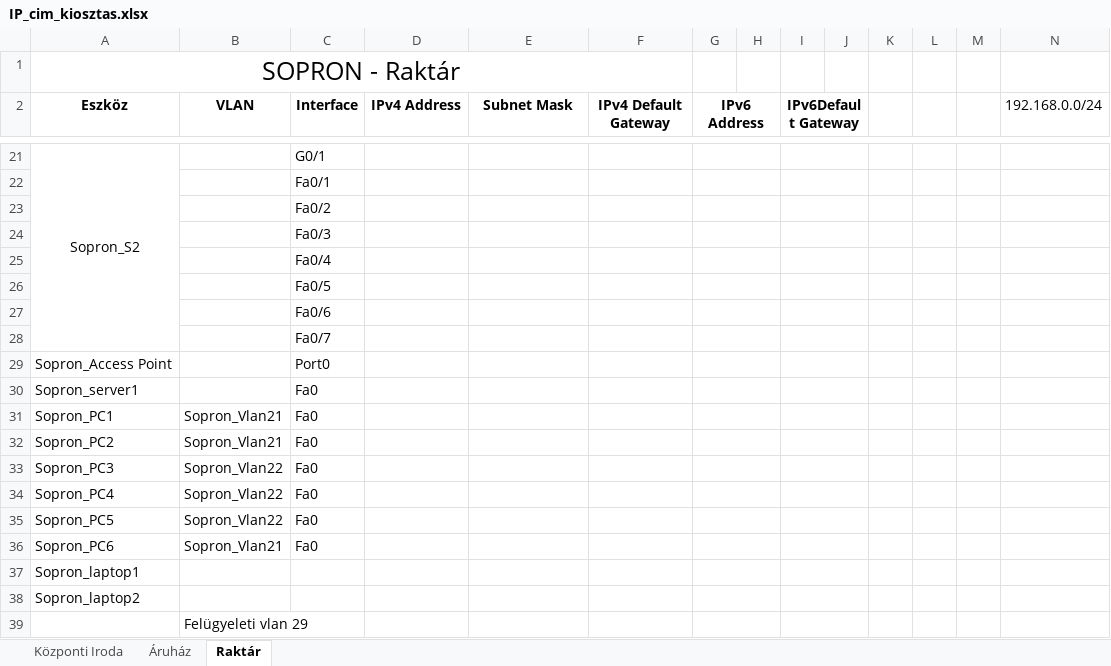
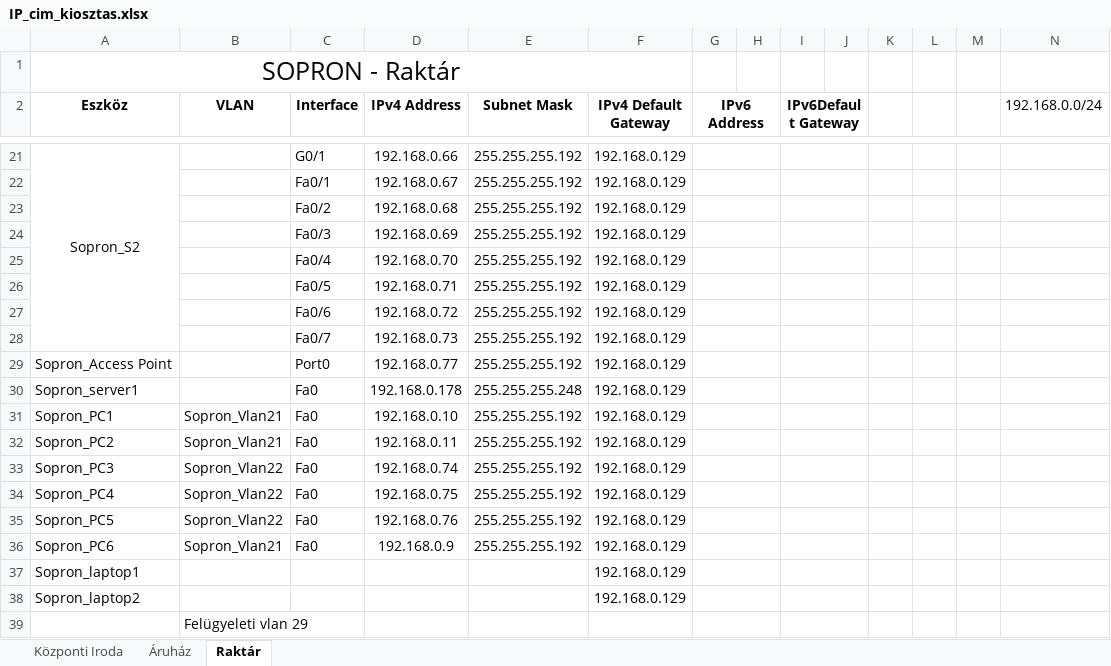
Before and after one commit to LocskaG/Uzemelteto_vizsgaremek_2024, an Excel workbook: IP_cim_kiosztas.xlsx, sheet Raktár, drawn as a sheet; only a part is shown, gaps mark what is left out; values as stored, in another font and other column widths than the file's, no borders; removed rows and columns are numbered as before the commit, all else as after; rows hold the shown columns only; the diff covers the shown part only; the diff names each change by its address in the sheet, - before the commit and + after, or states it on an @@ line.

```diff
--- a/IP_cim_kiosztas.xlsx (sheet Raktár)
+++ b/IP_cim_kiosztas.xlsx (sheet Raktár)
-D21 (IPv4 Address): (empty)
+D21 (IPv4 Address): 192.168.0.66
-E21 (Subnet Mask): (empty)
+E21 (Subnet Mask): 255.255.255.192
-F21 (IPv4 Default Gateway): (empty)
+F21 (IPv4 Default Gateway): 192.168.0.129
-row 22:  |  | Fa0/1
-row 23:  |  | Fa0/2
-row 24:  |  | Fa0/3
-row 25:  |  | Fa0/4
-row 26:  |  | Fa0/5
-row 27:  |  | Fa0/6
-row 28:  |  | Fa0/7
+row 22:  |  | Fa0/1 | 192.168.0.67 | 255.255.255.192 | 192.168.0.129
+row 23:  |  | Fa0/2 | 192.168.0.68 | 255.255.255.192 | 192.168.0.129
+row 24:  |  | Fa0/3 | 192.168.0.69 | 255.255.255.192 | 192.168.0.129
+row 25:  |  | Fa0/4 | 192.168.0.70 | 255.255.255.192 | 192.168.0.129
+row 26:  |  | Fa0/5 | 192.168.0.71 | 255.255.255.192 | 192.168.0.129
+row 27:  |  | Fa0/6 | 192.168.0.72 | 255.255.255.192 | 192.168.0.129
+row 28:  |  | Fa0/7 | 192.168.0.73 | 255.255.255.192 | 192.168.0.129
-D29 (IPv4 Address): (empty)
+D29 (IPv4 Address): 192.168.0.77
-E29 (Subnet Mask): (empty)
+E29 (Subnet Mask): 255.255.255.192
-F29:F38 (IPv4 Default Gateway): (empty)
+F29:F38 (IPv4 Default Gateway): 192.168.0.129
-D30 (IPv4 Address): (empty)
+D30 (IPv4 Address): 192.168.0.178
-E30 (Subnet Mask): (empty)
+E30 (Subnet Mask): 255.255.255.248
-D31 (IPv4 Address): (empty)
+D31 (IPv4 Address): 192.168.0.10
-E31:E36 (Subnet Mask): (empty)
+E31:E36 (Subnet Mask): 255.255.255.192
-D32 (IPv4 Address): (empty)
+D32 (IPv4 Address): 192.168.0.11
-D33 (IPv4 Address): (empty)
+D33 (IPv4 Address): 192.168.0.74
-D34 (IPv4 Address): (empty)
+D34 (IPv4 Address): 192.168.0.75
-D35 (IPv4 Address): (empty)
+D35 (IPv4 Address): 192.168.0.76
-D36 (IPv4 Address): (empty)
+D36 (IPv4 Address): 192.168.0.9
```
Also changed, not shown: 9 added rows, 9 removed rows and 20 edited cells elsewhere in this sheet.
